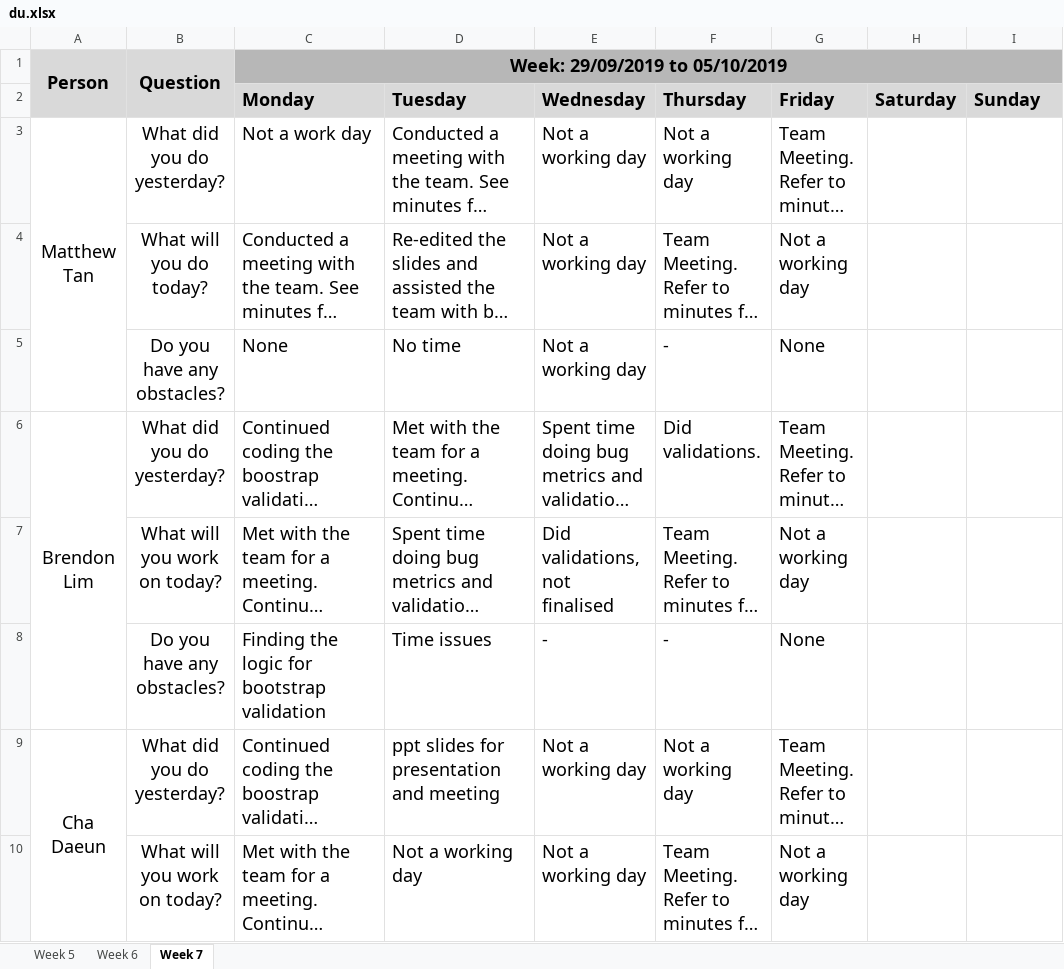
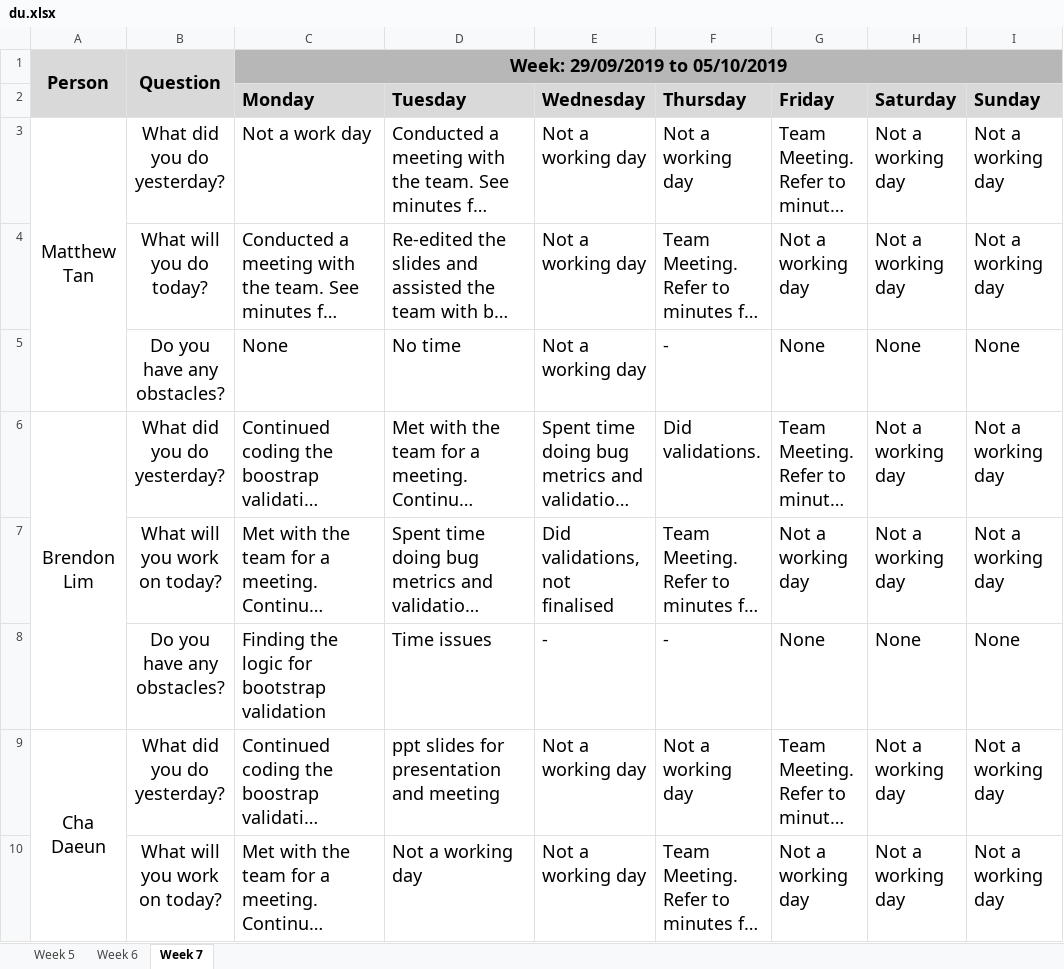
Before and after one commit to simshengqin/IS212, an Excel workbook: metrics/du.xlsx, sheet Week 7, drawn as a sheet; only a part is shown; long unchanged cells end in …; values as stored, in another font and other column widths than the file's, no borders; the diff covers the shown part only; the diff names each change by its address in the sheet, - before the commit and + after, or states it on an @@ line.

Commit message:
Updates to the DU

```diff
--- a/metrics/du.xlsx (sheet Week 7)
+++ b/metrics/du.xlsx (sheet Week 7)
-H3:H4 (Saturday): (empty)
+H3:H4 (Saturday): Not a working day
-I3:I4 (Sunday): (empty)
+I3:I4 (Sunday): Not a working day
-H5 (Saturday): (empty)
+H5 (Saturday): None
-I5 (Sunday): (empty)
+I5 (Sunday): None
-H6:H7 (Saturday): (empty)
+H6:H7 (Saturday): Not a working day
-I6:I7 (Sunday): (empty)
+I6:I7 (Sunday): Not a working day
-H8 (Saturday): (empty)
+H8 (Saturday): None
-I8 (Sunday): (empty)
+I8 (Sunday): None
-H9:H10 (Saturday): (empty)
+H9:H10 (Saturday): Not a working day
-I9:I10 (Sunday): (empty)
+I9:I10 (Sunday): Not a working day
```
Also changed, not shown: 14 edited cells elsewhere in this sheet.
